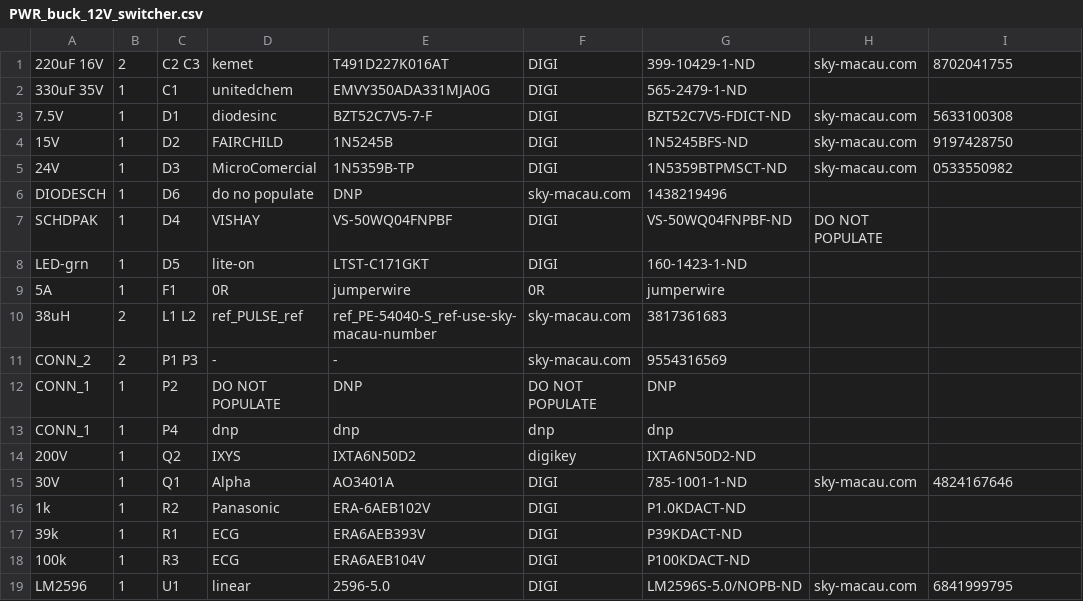
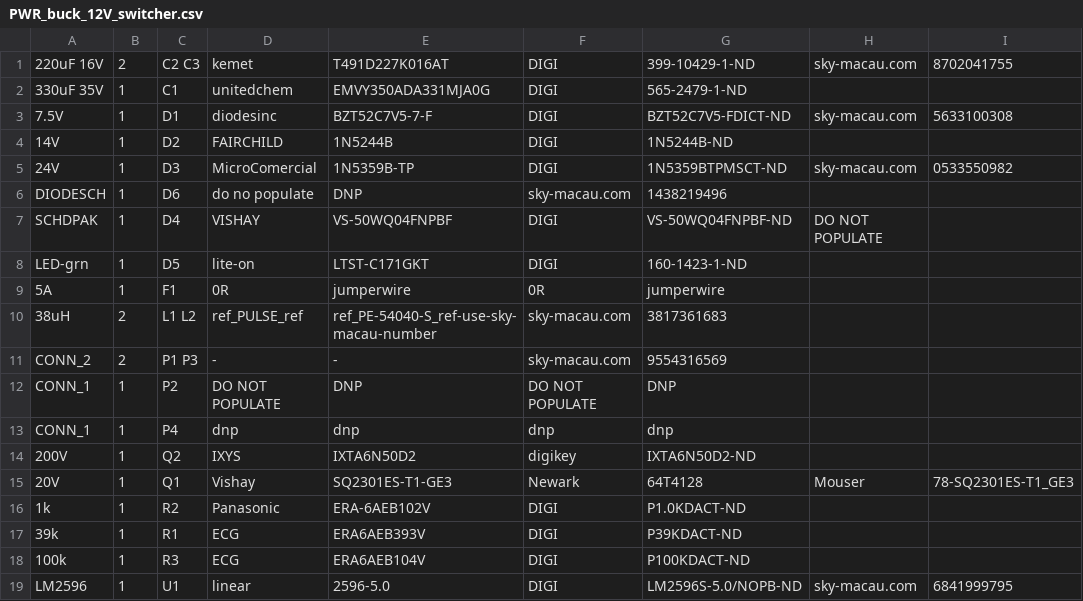
Before and after one commit to rusefi/rusefi, a CSV file: hardware/power_supply_kb1gtt/PWR_buck_12V_switcher.csv, drawn as a sheet.

```diff
--- a/hardware/power_supply_kb1gtt/PWR_buck_12V_switcher.csv
+++ b/hardware/power_supply_kb1gtt/PWR_buck_12V_switcher.csv
@@ -3,3 +3,3 @@
 7.5V,1,"D1",diodesinc,BZT52C7V5-7-F,DIGI,BZT52C7V5-FDICT-ND,sky-macau.com,5633100308
-15V,1,"D2",FAIRCHILD,1N5245B,DIGI,1N5245BFS-ND,sky-macau.com,9197428750
+14V,1,"D2",FAIRCHILD,1N5244B,DIGI,1N5244B-ND,
 24V,1,"D3",MicroComercial,1N5359B-TP,DIGI,1N5359BTPMSCT-ND,sky-macau.com,0533550982
@@ -14,3 +14,3 @@ CONN_1,1,"P4",dnp,dnp,dnp,dnp
 200V,1,"Q2",IXYS,IXTA6N50D2,digikey,IXTA6N50D2-ND
-30V,1,"Q1",Alpha,AO3401A,DIGI,785-1001-1-ND,sky-macau.com,4824167646
+20V,1,"Q1",Vishay,SQ2301ES-T1-GE3,Newark,64T4128,Mouser,78-SQ2301ES-T1_GE3
 1k,1,"R2",Panasonic,ERA-6AEB102V,DIGI,P1.0KDACT-ND
```
Also changed, not shown: 9 other files.
